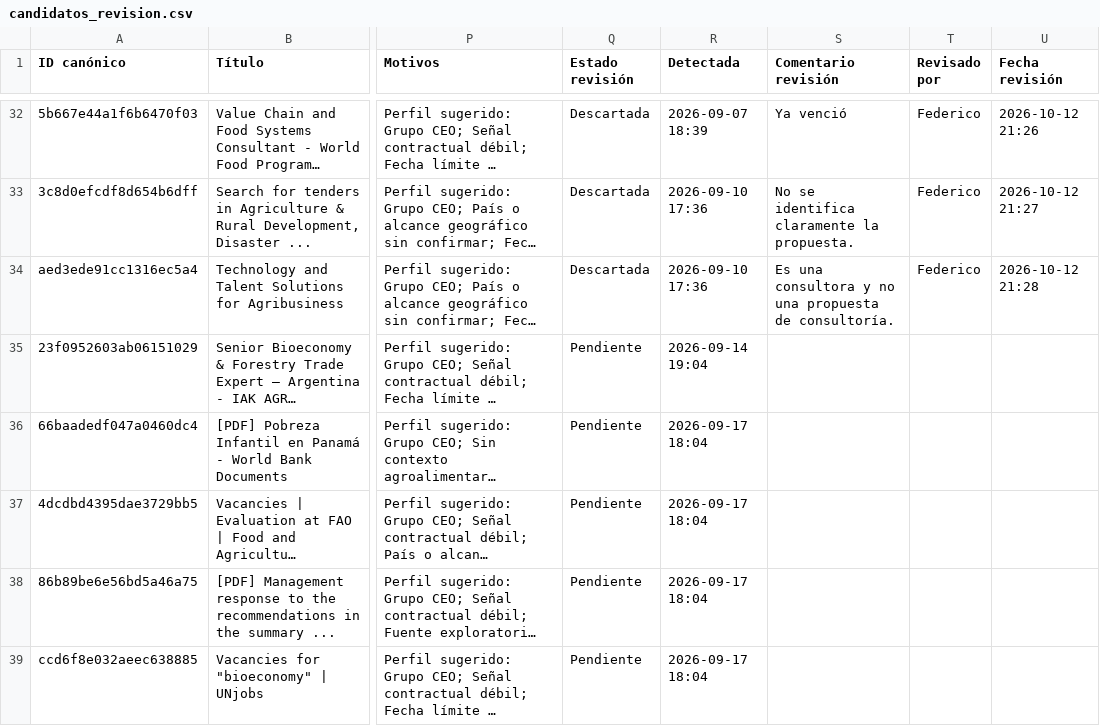
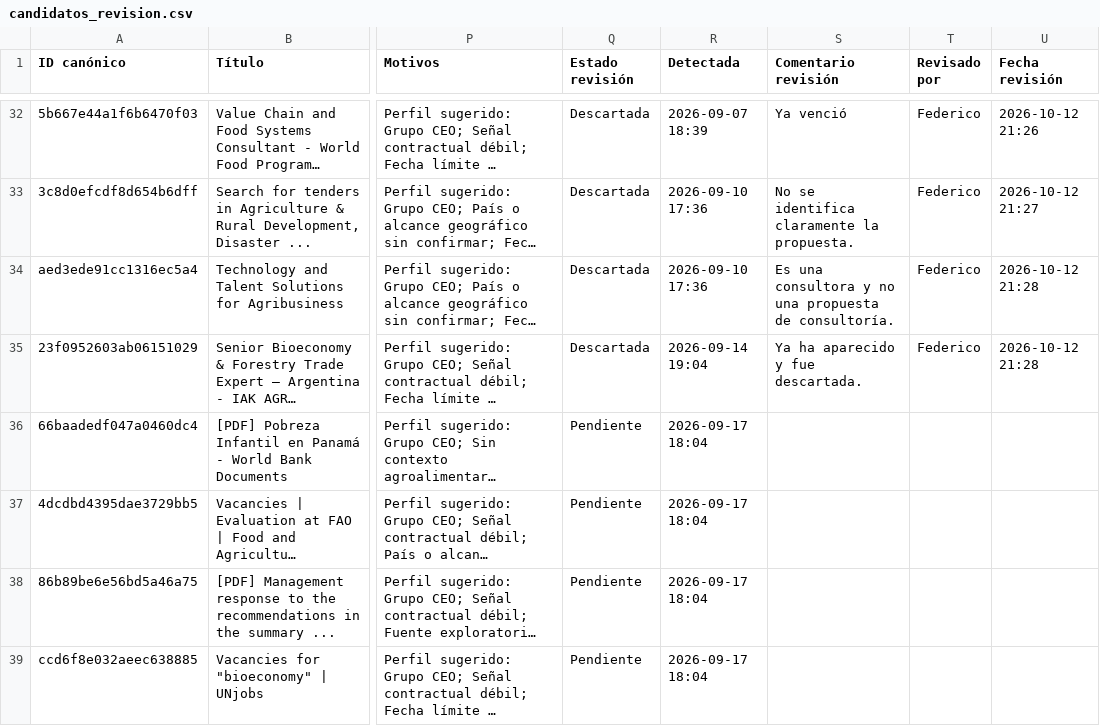
Before and after one commit to fedevillarreal78-hub/ceo-consultorias, a CSV file: candidatos_revision.csv, drawn as a sheet; only a part is shown, gaps mark what is left out; long unchanged cells end in …; the diff names each change by its address in the sheet, - before the commit and + after, or states it on an @@ line.

Commit message:
Revisión de candidato: Descartar (2026-10-12 21:28)

```diff
--- a/candidatos_revision.csv
+++ b/candidatos_revision.csv
-Q35 (Estado revisión): Pendiente
+Q35 (Estado revisión): Descartada
-S35 (Comentario revisión): (empty)
+S35 (Comentario revisión): Ya ha aparecido y fue descartada.
-T35 (Revisado por): (empty)
+T35 (Revisado por): Federico
-U35 (Fecha revisión): (empty)
+U35 (Fecha revisión): 2026-10-12 21:28
```
